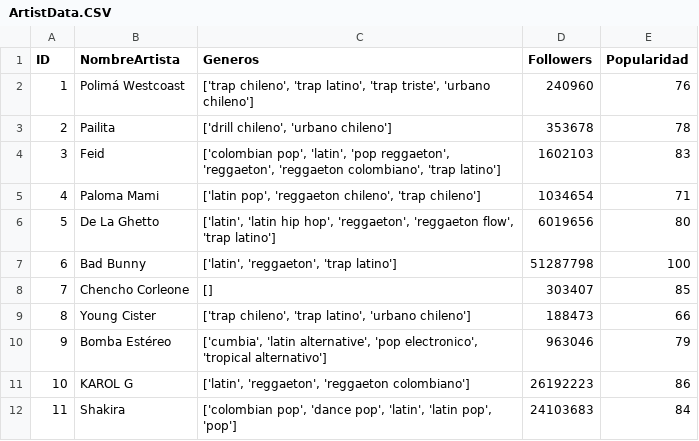
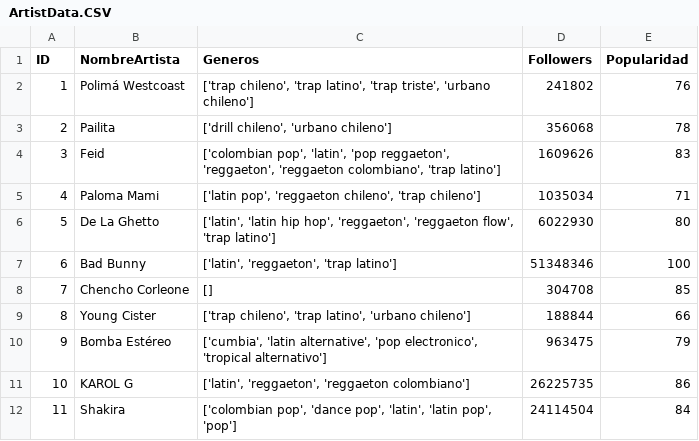
Before and after one commit to pabloins/TendenMusic, a CSV file: src/main/java/tendenmusic/tendenmusic/Python/DataDir/ArtistData.CSV, drawn as a sheet.

```diff
--- a/src/main/java/tendenmusic/tendenmusic/Python/DataDir/ArtistData.CSV
+++ b/src/main/java/tendenmusic/tendenmusic/Python/DataDir/ArtistData.CSV
@@ -1,12 +1,12 @@
 ID,NombreArtista,Generos,Followers,Popularidad
-1,Polimá Westcoast,"['trap chileno', 'trap latino', 'trap triste', 'urbano chileno']",240960,76
-2,Pailita,"['drill chileno', 'urbano chileno']",353678,78
-3,Feid,"['colombian pop', 'latin', 'pop reggaeton', 'reggaeton', 'reggaeton colombiano', 'trap latino']",1602103,83
-4,Paloma Mami,"['latin pop', 'reggaeton chileno', 'trap chileno']",1034654,71
-5,De La Ghetto,"['latin', 'latin hip hop', 'reggaeton', 'reggaeton flow', 'trap latino']",6019656,80
-6,Bad Bunny,"['latin', 'reggaeton', 'trap latino']",51287798,100
-7,Chencho Corleone,[],303407,85
-8,Young Cister,"['trap chileno', 'trap latino', 'urbano chileno']",188473,66
-9,Bomba Estéreo,"['cumbia', 'latin alternative', 'pop electronico', 'tropical alternativo']",963046,79
-10,KAROL G,"['latin', 'reggaeton', 'reggaeton colombiano']",26192223,86
-11,Shakira,"['colombian pop', 'dance pop', 'latin', 'latin pop', 'pop']",24103683,84
+1,Polimá Westcoast,"['trap chileno', 'trap latino', 'trap triste', 'urbano chileno']",241802,76
+2,Pailita,"['drill chileno', 'urbano chileno']",356068,78
+3,Feid,"['colombian pop', 'latin', 'pop reggaeton', 'reggaeton', 'reggaeton colombiano', 'trap latino']",1609626,83
+4,Paloma Mami,"['latin pop', 'reggaeton chileno', 'trap chileno']",1035034,71
+5,De La Ghetto,"['latin', 'latin hip hop', 'reggaeton', 'reggaeton flow', 'trap latino']",6022930,80
+6,Bad Bunny,"['latin', 'reggaeton', 'trap latino']",51348346,100
+7,Chencho Corleone,[],304708,85
+8,Young Cister,"['trap chileno', 'trap latino', 'urbano chileno']",188844,66
+9,Bomba Estéreo,"['cumbia', 'latin alternative', 'pop electronico', 'tropical alternativo']",963475,79
+10,KAROL G,"['latin', 'reggaeton', 'reggaeton colombiano']",26225735,86
+11,Shakira,"['colombian pop', 'dance pop', 'latin', 'latin pop', 'pop']",24114504,84
```
Also changed, not shown: src/main/java/tendenmusic/tendenmusic/Python/DataDir/ArtistasDisp.CSV, 19 other files.
